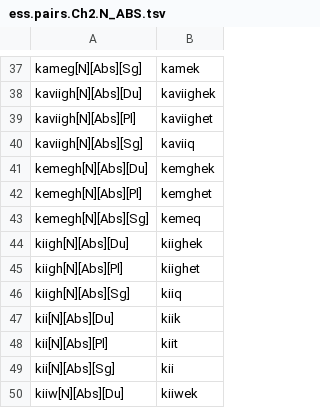
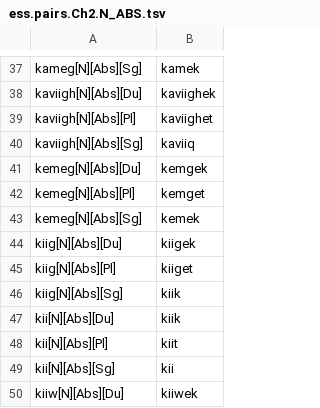
Before and after one commit to SaintLawrenceIslandYupik/finite_state_morphology, a TSV file: ess.pairs.Ch2.N_ABS.tsv, drawn as a sheet; only a part is shown, gaps mark what is left out.

Commit message:
Fixed kemek and kiik

```diff
--- a/ess.pairs.Ch2.N_ABS.tsv
+++ b/ess.pairs.Ch2.N_ABS.tsv
@@ -40,8 +40,8 @@ kaviigh[N][Abs][Pl]	kaviighet
 kaviigh[N][Abs][Sg]	kaviiq
-kemegh[N][Abs][Du]	kemghek
-kemegh[N][Abs][Pl]	kemghet
-kemegh[N][Abs][Sg]	kemeq
-kiigh[N][Abs][Du]	kiighek
-kiigh[N][Abs][Pl]	kiighet
-kiigh[N][Abs][Sg]	kiiq
+kemeg[N][Abs][Du]	kemgek
+kemeg[N][Abs][Pl]	kemget
+kemeg[N][Abs][Sg]	kemek
+kiig[N][Abs][Du]	kiigek
+kiig[N][Abs][Pl]	kiiget
+kiig[N][Abs][Sg]	kiik
 kii[N][Abs][Du]	kiik
```
Also changed, not shown: 3 other files.
